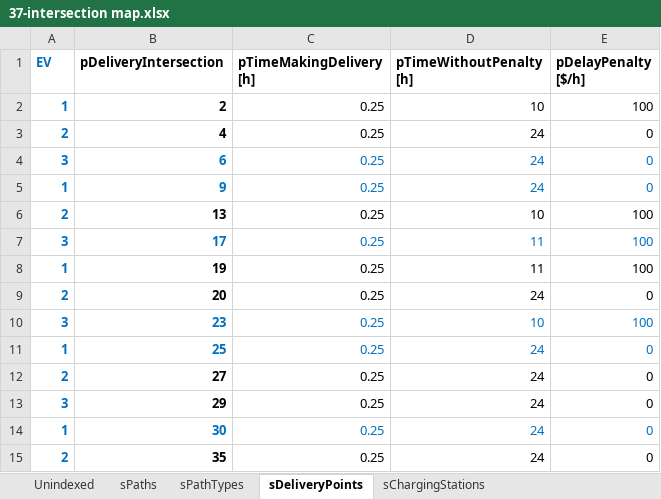
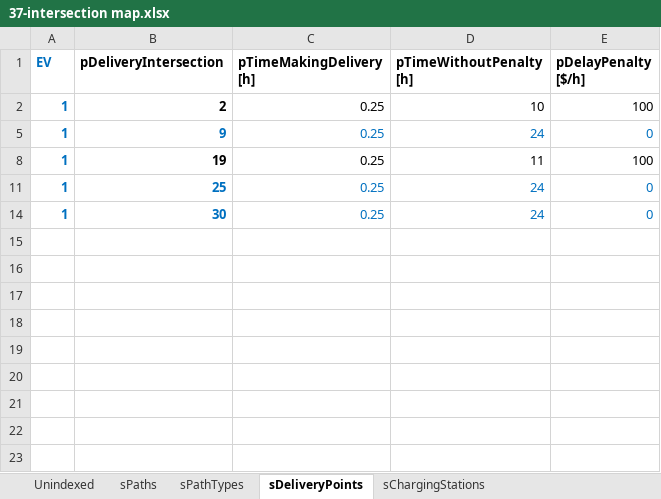
Before and after one commit to RodrigoCastroF/TFM-EV-Routing, an Excel workbook: data/37-intersection map.xlsx, sheet sDeliveryPoints, drawn as a sheet; values as stored, in another font and other column widths than the file's, no borders; the diff names each change by its address in the sheet, - before the commit and + after, or states it on an @@ line.

```diff
--- a/data/37-intersection map.xlsx (sheet sDeliveryPoints)
+++ b/data/37-intersection map.xlsx (sheet sDeliveryPoints)
@@ row 3 hidden: 2 | 4 | 0.25 | 24 | 0 @@
@@ row 4 hidden: 3 | 6 | 0.25 | 24 | 0 @@
@@ row 6 hidden: 2 | 13 | 0.25 | 10 | 100 @@
@@ row 7 hidden: 3 | 17 | 0.25 | 11 | 100 @@
@@ row 9 hidden: 2 | 20 | 0.25 | 24 | 0 @@
@@ row 10 hidden: 3 | 23 | 0.25 | 10 | 100 @@
@@ row 12 hidden: 2 | 27 | 0.25 | 24 | 0 @@
@@ row 13 hidden: 3 | 29 | 0.25 | 24 | 0 @@
@@ row 15 hidden: 2 | 35 | 0.25 | 24 | 0 @@
```
Also changed, not shown: sheet sPaths, 4 other files.
